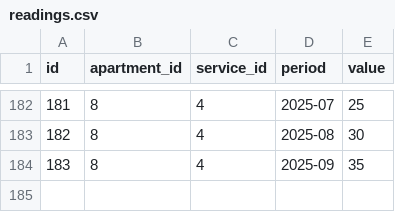
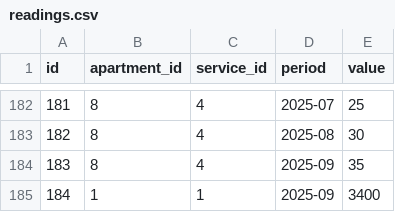
Before and after one commit to zaurhapishtov-hub/Communal-billing, a CSV file: data/readings.csv, drawn as a sheet; only a part is shown, gaps mark what is left out; the diff names each change by its address in the sheet, - before the commit and + after, or states it on an @@ line.

Commit message:
Update readings.csv

```diff
--- a/data/readings.csv
+++ b/data/readings.csv
+row 185: 184 | 1 | 1 | 2025-09 | 3400
```
